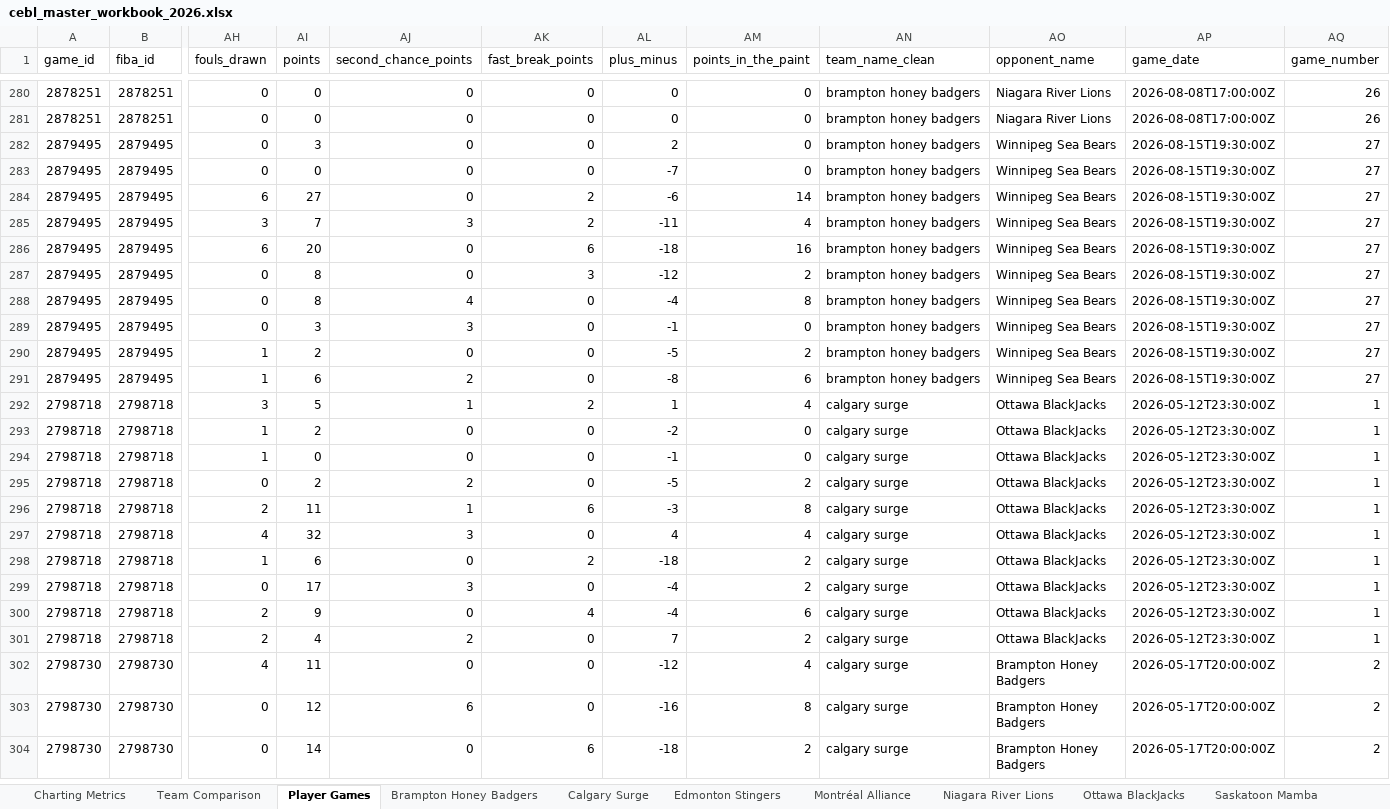
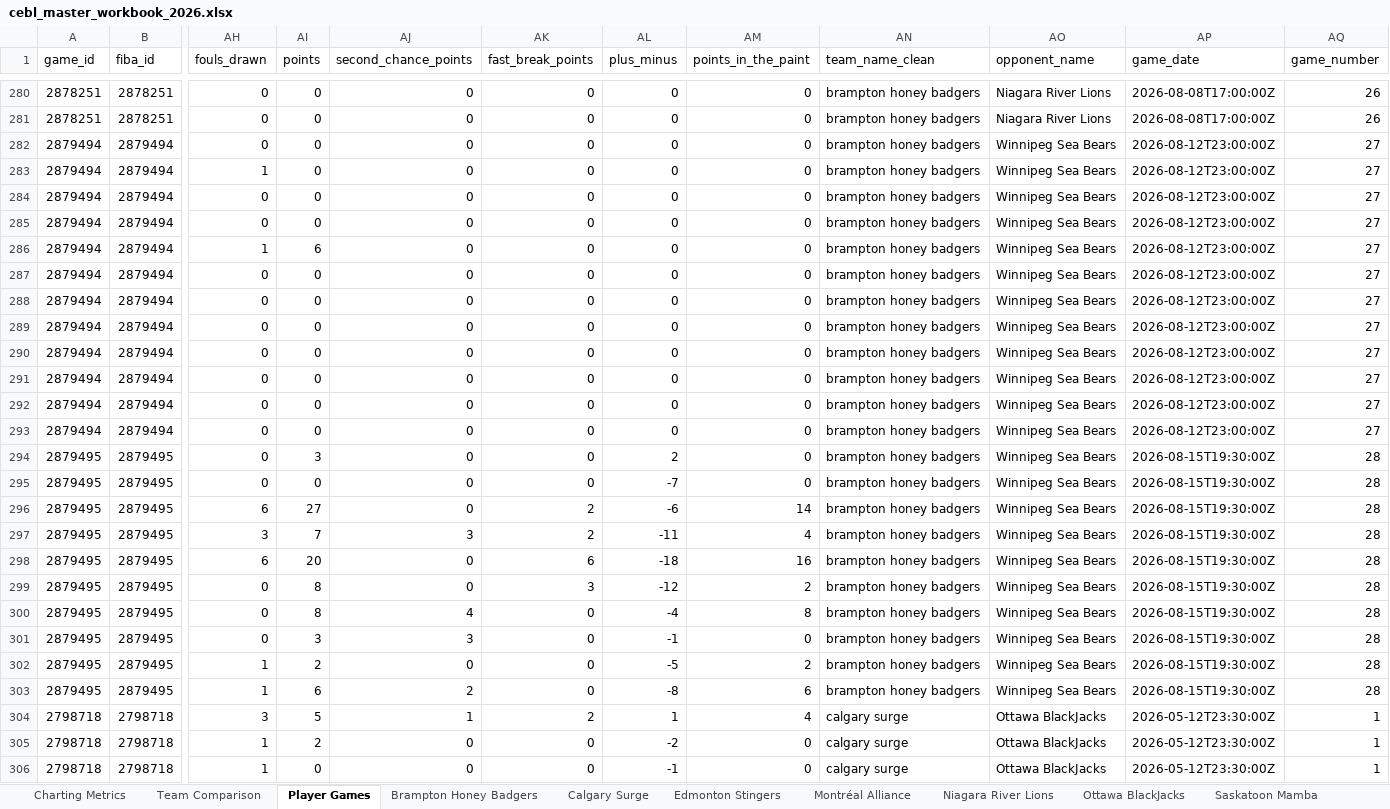
Before and after one commit to Ztillz/cebl-boxscore-tracker, an Excel workbook: data/exports/cebl_master_workbook_2026.xlsx, sheet Player Games, drawn as a sheet; only a part is shown, gaps mark what is left out; the shorter side is filled out with more unchanged rows; values as stored, in another font and other column widths than the file's, no borders; addresses are those after the commit; rows hold the shown columns only; the diff covers the shown part only; the diff names each change by its address in the sheet, - before the commit and + after, or states it on an @@ line.

```diff
--- a/data/exports/cebl_master_workbook_2026.xlsx (sheet Player Games)
+++ b/data/exports/cebl_master_workbook_2026.xlsx (sheet Player Games)
+row 282: 2879494 | 2879494 | 0 | 0 | 0 | 0 | 0 | 0 | brampton honey badgers | Winnipeg Sea Bears | 2026-08-12T23:00:00Z | 27
+row 283: 2879494 | 2879494 | 1 | 0 | 0 | 0 | 0 | 0 | brampton honey badgers | Winnipeg Sea Bears | 2026-08-12T23:00:00Z | 27
+row 284: 2879494 | 2879494 | 0 | 0 | 0 | 0 | 0 | 0 | brampton honey badgers | Winnipeg Sea Bears | 2026-08-12T23:00:00Z | 27
+row 285: 2879494 | 2879494 | 0 | 0 | 0 | 0 | 0 | 0 | brampton honey badgers | Winnipeg Sea Bears | 2026-08-12T23:00:00Z | 27
+row 286: 2879494 | 2879494 | 1 | 6 | 0 | 0 | 0 | 0 | brampton honey badgers | Winnipeg Sea Bears | 2026-08-12T23:00:00Z | 27
+row 287: 2879494 | 2879494 | 0 | 0 | 0 | 0 | 0 | 0 | brampton honey badgers | Winnipeg Sea Bears | 2026-08-12T23:00:00Z | 27
+row 288: 2879494 | 2879494 | 0 | 0 | 0 | 0 | 0 | 0 | brampton honey badgers | Winnipeg Sea Bears | 2026-08-12T23:00:00Z | 27
+row 289: 2879494 | 2879494 | 0 | 0 | 0 | 0 | 0 | 0 | brampton honey badgers | Winnipeg Sea Bears | 2026-08-12T23:00:00Z | 27
+row 290: 2879494 | 2879494 | 0 | 0 | 0 | 0 | 0 | 0 | brampton honey badgers | Winnipeg Sea Bears | 2026-08-12T23:00:00Z | 27
+row 291: 2879494 | 2879494 | 0 | 0 | 0 | 0 | 0 | 0 | brampton honey badgers | Winnipeg Sea Bears | 2026-08-12T23:00:00Z | 27
+row 292: 2879494 | 2879494 | 0 | 0 | 0 | 0 | 0 | 0 | brampton honey badgers | Winnipeg Sea Bears | 2026-08-12T23:00:00Z | 27
+row 293: 2879494 | 2879494 | 0 | 0 | 0 | 0 | 0 | 0 | brampton honey badgers | Winnipeg Sea Bears | 2026-08-12T23:00:00Z | 27
-AQ294:AQ303 (game_number): 27
+AQ294:AQ303 (game_number): 28
```
Also changed, not shown: 11 added rows and 11 edited cells elsewhere in this sheet, sheet Team Comparison, sheet Charting Metrics, sheet Winnipeg Sea Bears, sheet Brampton Honey Badgers, 6 other files.
